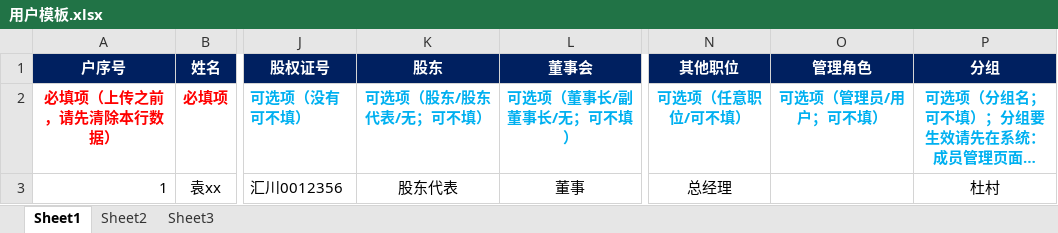
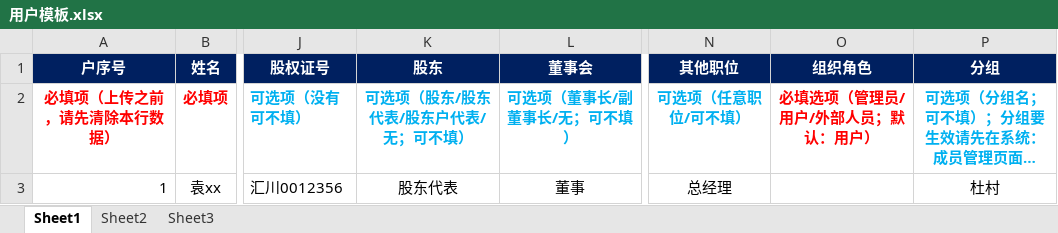
Before and after one commit to ahateam/collective, an Excel workbook: jitiadmin/public/用户模板.xlsx, sheet Sheet1, drawn as a sheet; only a part is shown, gaps mark what is left out; long unchanged cells end in …; values as stored, in another font and other column widths than the file's, no borders; the diff names each change by its address in the sheet, - before the commit and + after, or states it on an @@ line.

```diff
--- a/jitiadmin/public/用户模板.xlsx (sheet Sheet1)
+++ b/jitiadmin/public/用户模板.xlsx (sheet Sheet1)
-O1: 管理角色
+O1: 组织角色
-K2 (股东): 可选项（股东/股东代表/无；可不填）
+K2 (股东): 可选项（股东/股东代表/股东户代表/无；可不填）
-O2 (组织角色): 可选项（管理员/用户；可不填）
+O2 (组织角色): 必填选项（管理员/用户/外部人员；默认：用户）
-O2 text colour: #00B0F0
+O2 text colour: #FF0000
```
Also changed, not shown: 5 other files.
